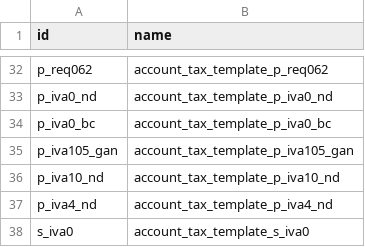
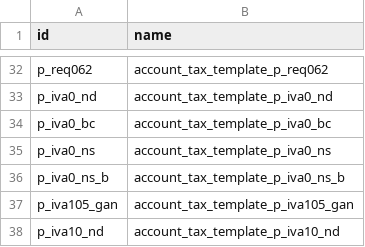
Before and after one commit to Tecnativa/l10n-spain, a CSV file: l10n_es_aeat_mod347/data/l10n.es.aeat.map.tax.line.tax.csv, drawn as a sheet; only a part is shown, gaps mark what is left out; the shorter side is filled out with more unchanged rows.

Commit message:
[FIX] l10n_es_aeat_mod347: Declare the not subject purchases again
This reverts the content of 4249c385d6 (2e8295b8ac in 19.0, "Not subject amounts shouldn't be included"), which took the not subject purchases `p_iva0_ns` and `p_iva0_ns_b` out of key A: purchases from a supplier above the limit made with those taxes were left out of the declaration.

Article 33.1 of the Reglamento General de Gestión e Inspección Tributaria (RD 1065/2007, consolidated BOE text, pages 49-50) says that, with the exceptions of the next paragraph, the annual declaration includes the supplies and acquisitions of goods and services subject and not exempt from VAT "así como las no sujetas o exentas de dicho impuesto". Only article 33.2 (pages 50-51) excludes operations, and by their nature, not by being not subject: those without the obligation to issue an invoice (a), outside the business activity (b), gratuitous ones (c), imports and exports of goods (g), intra-community operations reported in another declaration (i), among others. Article 2.1 of the invoicing regulation (RD 1619/2012, consolidated BOE text, page 9) makes the not subject and exempt supplies part of the invoicing obligation, so 33.2.a does not exclude them either.

Key B keeps `s_iva_e`, `s_iva_ns`, `s_iva_ns_b` and `s_iva0_ns`, as it already did: by the same article 33.1 the not subject supplies are declared, and article 2.3.b of RD 1619/2012 (page 10) keeps the invoicing obligation for the services of an established provider located outside the Community, so 33.2.a does not exclude them. The tests now check that a supplier with not subject purchases above the limit is declared in key A, and no longer list the not subject purchases among the exclusions.

```diff
--- a/l10n_es_aeat_mod347/data/l10n.es.aeat.map.tax.line.tax.csv
+++ b/l10n_es_aeat_mod347/data/l10n.es.aeat.map.tax.line.tax.csv
@@ -34,2 +34,4 @@ p_iva0_nd,account_tax_template_p_iva0_nd
 p_iva0_bc,account_tax_template_p_iva0_bc
+p_iva0_ns,account_tax_template_p_iva0_ns
+p_iva0_ns_b,account_tax_template_p_iva0_ns_b
 p_iva105_gan,account_tax_template_p_iva105_gan
```
Also changed, not shown: l10n_es_aeat_mod347/data/l10n.es.aeat.map.tax.line.csv, 1 other file.
